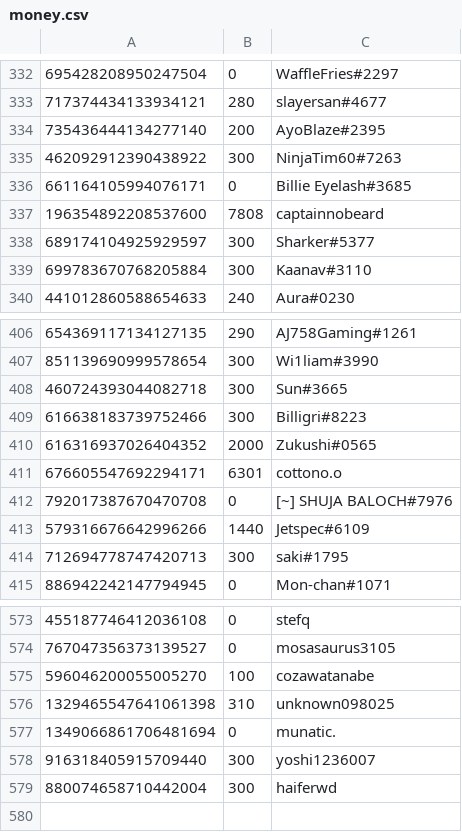
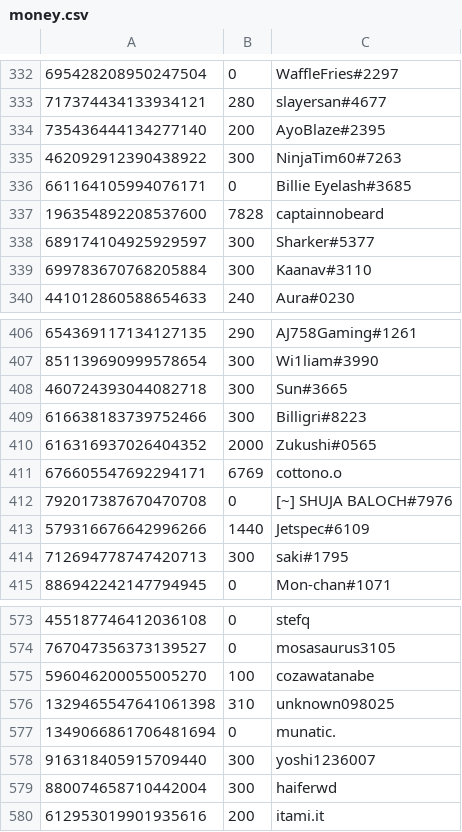
Before and after one commit to LevBernstein/BeardlessBot, a CSV file: resources/money.csv, drawn as a sheet; only a part is shown, gaps mark what is left out.

```diff
--- a/resources/money.csv
+++ b/resources/money.csv
@@ -336,3 +336,3 @@
 661164105994076171,0,Billie Eyelash#3685
-196354892208537600,7808,captainnobeard
+196354892208537600,7828,captainnobeard
 689174104925929597,300,Sharker#5377
@@ -410,3 +410,3 @@
 616316937026404352,2000,Zukushi#0565
-676605547692294171,6301,cottono.o
+676605547692294171,6769,cottono.o
 792017387670470708,0,[~] SHUJA BALOCH#7976
@@ -579 +579,2 @@
 880074658710442004,300,haiferwd
+612953019901935616,200,itami.it
```
Also changed, not shown: 11 other files.
